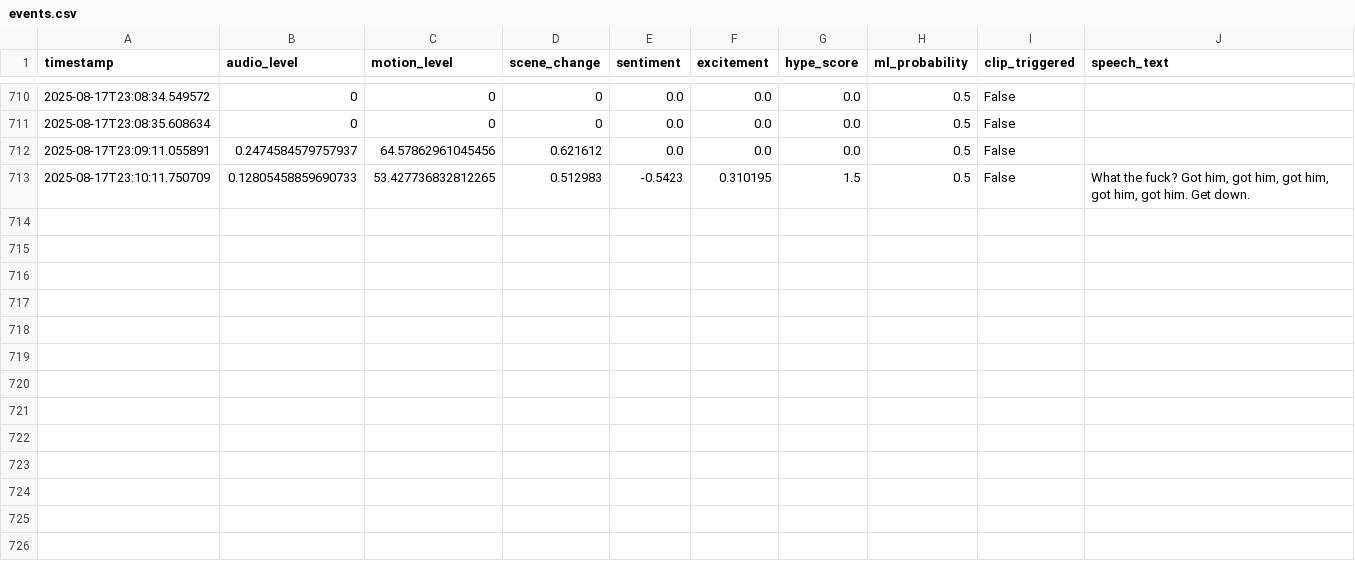
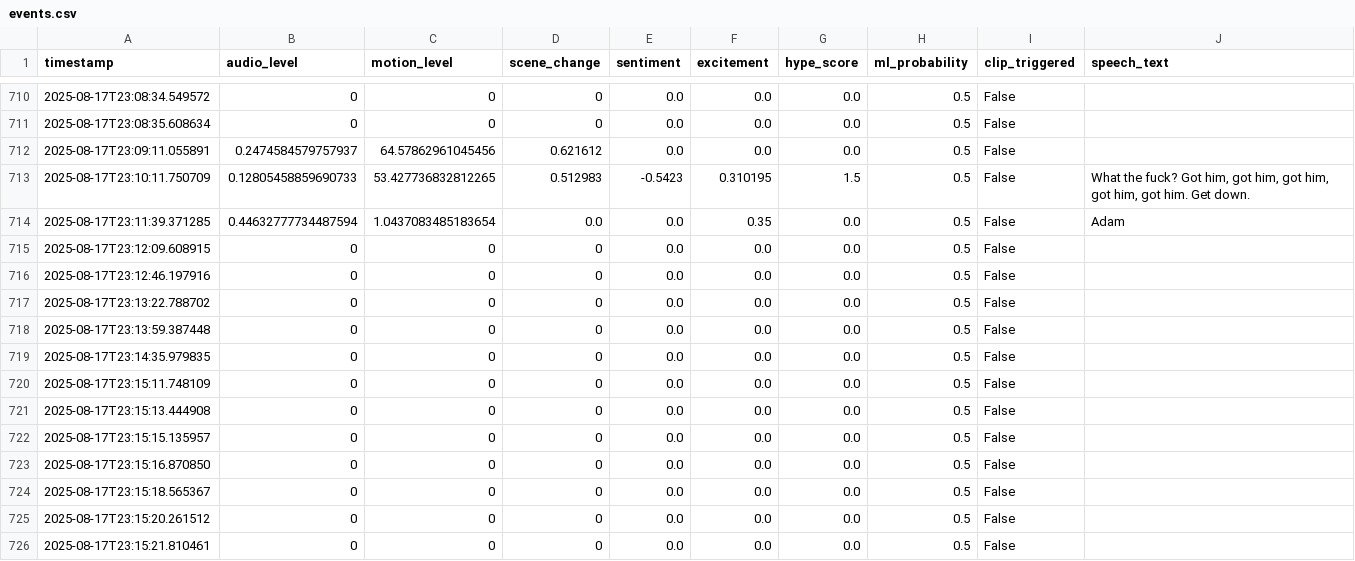
Before and after one commit to Atmsamma/cliplive, a CSV file: data/events.csv, drawn as a sheet; only a part is shown, gaps mark what is left out; the diff names each change by its address in the sheet, - before the commit and + after, or states it on an @@ line.

```diff
--- a/data/events.csv
+++ b/data/events.csv
+row 714: 2025-08-17T23:11:39.371285 | 0.44632777734487594 | 1.0437083485183654 | 0.0 | 0.0 | 0.35 | 0.0 | 0.5 | False | Adam
+row 715: 2025-08-17T23:12:09.608915 | 0 | 0 | 0 | 0.0 | 0.0 | 0.0 | 0.5 | False
+row 716: 2025-08-17T23:12:46.197916 | 0 | 0 | 0 | 0.0 | 0.0 | 0.0 | 0.5 | False
+row 717: 2025-08-17T23:13:22.788702 | 0 | 0 | 0 | 0.0 | 0.0 | 0.0 | 0.5 | False
+row 718: 2025-08-17T23:13:59.387448 | 0 | 0 | 0 | 0.0 | 0.0 | 0.0 | 0.5 | False
+row 719: 2025-08-17T23:14:35.979835 | 0 | 0 | 0 | 0.0 | 0.0 | 0.0 | 0.5 | False
+row 720: 2025-08-17T23:15:11.748109 | 0 | 0 | 0 | 0.0 | 0.0 | 0.0 | 0.5 | False
+row 721: 2025-08-17T23:15:13.444908 | 0 | 0 | 0 | 0.0 | 0.0 | 0.0 | 0.5 | False
+row 722: 2025-08-17T23:15:15.135957 | 0 | 0 | 0 | 0.0 | 0.0 | 0.0 | 0.5 | False
+row 723: 2025-08-17T23:15:16.870850 | 0 | 0 | 0 | 0.0 | 0.0 | 0.0 | 0.5 | False
+row 724: 2025-08-17T23:15:18.565367 | 0 | 0 | 0 | 0.0 | 0.0 | 0.0 | 0.5 | False
+row 725: 2025-08-17T23:15:20.261512 | 0 | 0 | 0 | 0.0 | 0.0 | 0.0 | 0.5 | False
+row 726: 2025-08-17T23:15:21.810461 | 0 | 0 | 0 | 0.0 | 0.0 | 0.0 | 0.5 | False
```
Also changed, not shown: 5 other files.
